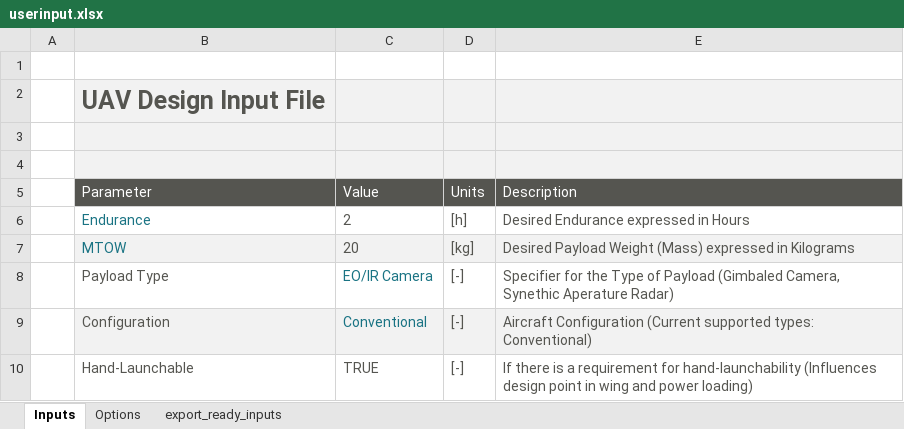
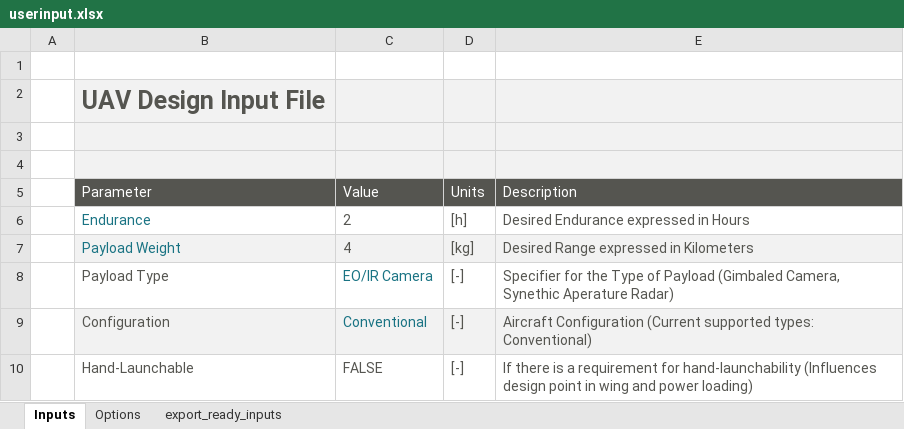
Before and after one commit to skilkis/KBE, an Excel workbook: user/userinput.xlsx, sheet Inputs, drawn as a sheet; values as stored, in another font and other column widths than the file's, no borders; charts and pictures not drawn; removed rows and columns are numbered as before the commit, all else as after; the diff names each change by its address in the sheet, - before the commit and + after, or states it on an @@ line.

Commit message:
Added a way to disable user input form child classes, when they aren't run as the main file and polished up the parameter generator class

```diff
--- a/user/userinput.xlsx (sheet Inputs)
+++ b/user/userinput.xlsx (sheet Inputs)
-row 7:  | MTOW | 20 | [kg] | Desired Payload Weight (Mass) expressed in Kilograms
+row 7:  | Payload Weight | 4 | [kg] | Desired Range expressed in Kilometers
-C10 (Value): TRUE
+C10 (Value): FALSE
```
Also changed, not shown: sheet export_ready_inputs, 8 other files.
